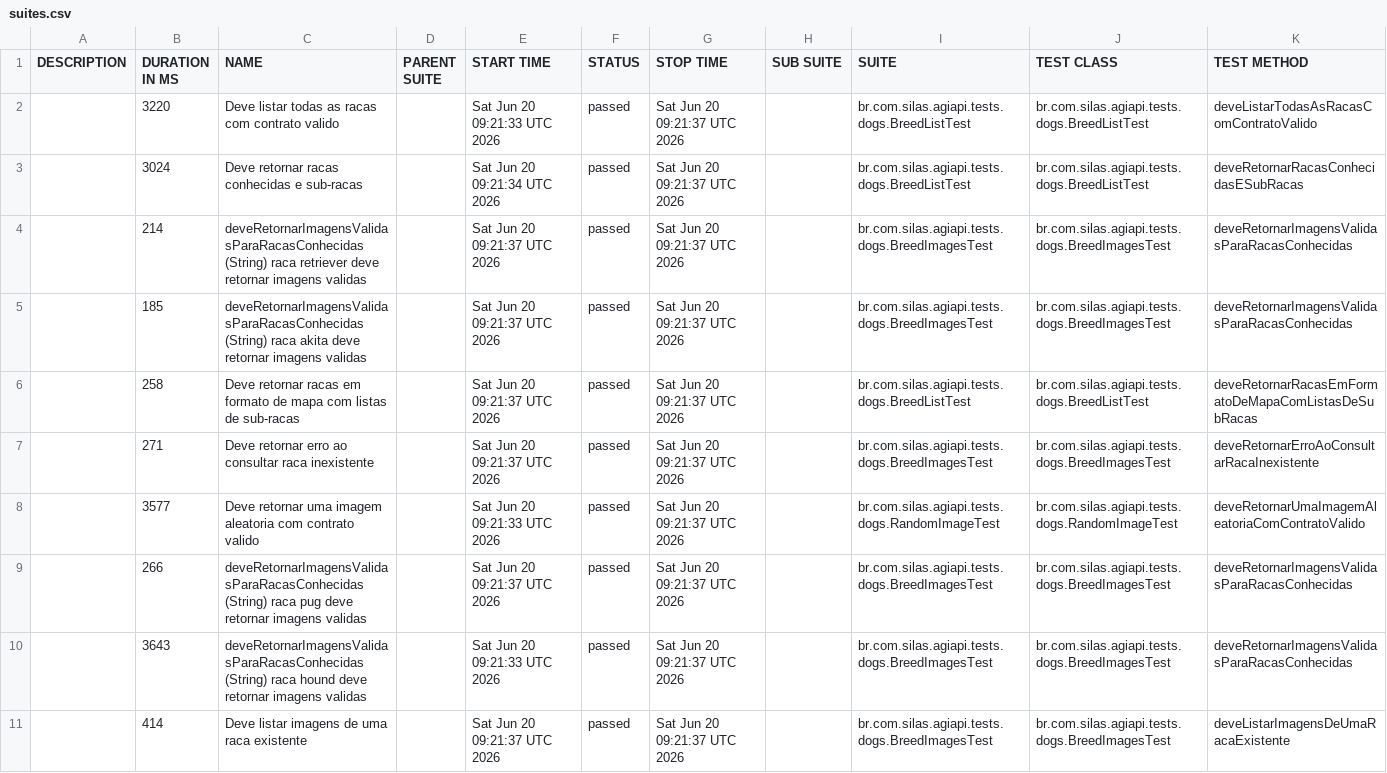
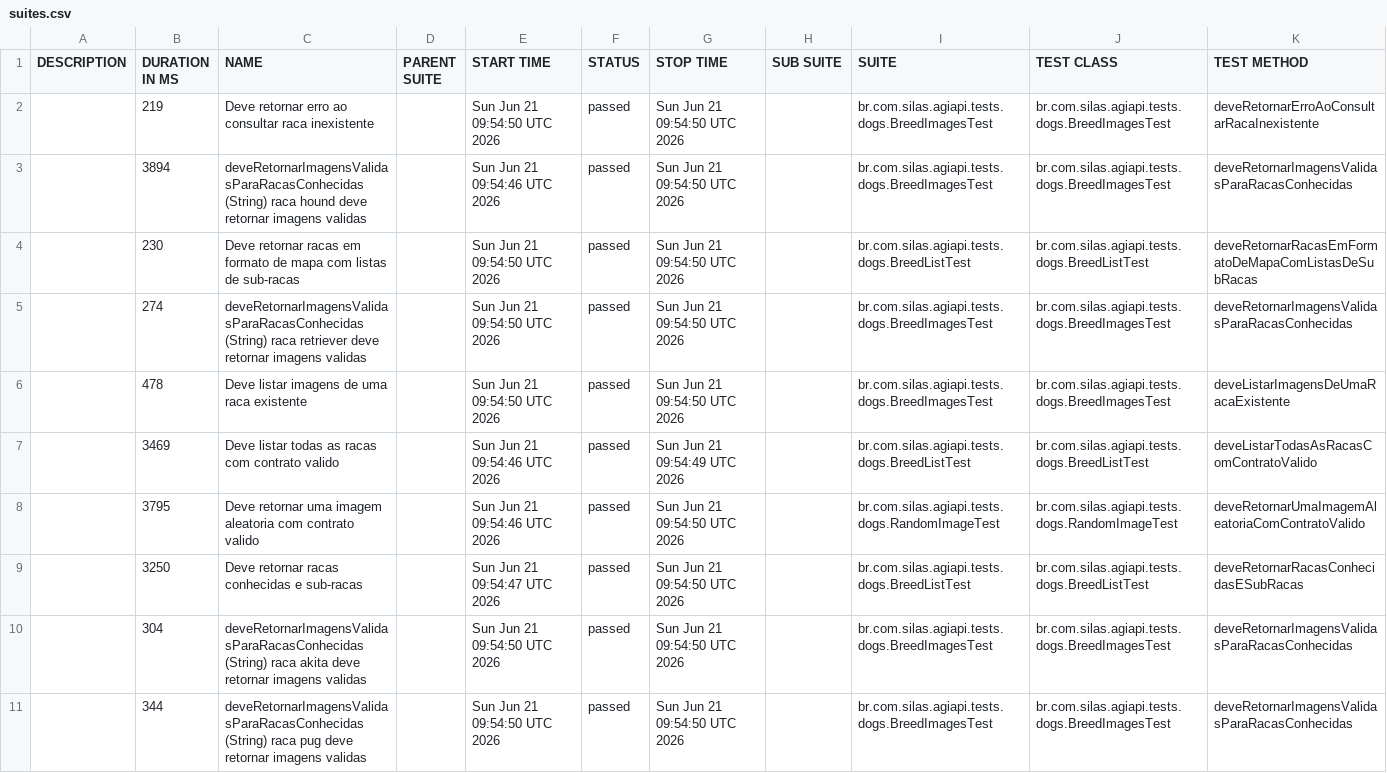
Before and after one commit to silasmarques/agi-api, a CSV file: data/suites.csv, drawn as a sheet; removed rows and columns are numbered as before the commit, all else as after; the diff names each change by its address in the sheet, - before the commit and + after, or states it on an @@ line.

```diff
--- a/data/suites.csv
+++ b/data/suites.csv
-row 2:  | 3220 | Deve listar todas as racas com contrato valido |  | Sat Jun 20 09:21:33 UTC 2026 | passed | Sat Jun 20 09:21:37 UTC 2026 |  | br.com.silas.agiapi.tests.dogs.BreedListTest | br.com.silas.agiapi.tests.dogs.BreedListTest | deveListarTodasAsRacasComContratoValido
-row 3:  | 3024 | Deve retornar racas conhecidas e sub-racas |  | Sat Jun 20 09:21:34 UTC 2026 | passed | Sat Jun 20 09:21:37 UTC 2026 |  | br.com.silas.agiapi.tests.dogs.BreedListTest | br.com.silas.agiapi.tests.dogs.BreedListTest | deveRetornarRacasConhecidasESubRacas
-B2 (DURATION IN MS): 214
+B2 (DURATION IN MS): 219
-C2 (NAME): deveRetornarImagensValidasParaRacasConhecidas (String) raca retriever deve retornar imagens validas
+C2 (NAME): Deve retornar erro ao consultar raca inexistente
-E2 (START TIME): Sat Jun 20 09:21:37 UTC 2026
+E2 (START TIME): Sun Jun 21 09:54:50 UTC 2026
-G2:G4 (STOP TIME): Sat Jun 20 09:21:37 UTC 2026
+G2:G4 (STOP TIME): Sun Jun 21 09:54:50 UTC 2026
-K2 (TEST METHOD): deveRetornarImagensValidasParaRacasConhecidas
+K2 (TEST METHOD): deveRetornarErroAoConsultarRacaInexistente
-B3 (DURATION IN MS): 185
+B3 (DURATION IN MS): 3894
-C3 (NAME): …(String) raca akita deve retornar…
+C3 (NAME): …(String) raca hound deve retornar…
-E3 (START TIME): Sat Jun 20 09:21:37 UTC 2026
+E3 (START TIME): Sun Jun 21 09:54:46 UTC 2026
-B4 (DURATION IN MS): 258
+B4 (DURATION IN MS): 230
-E4 (START TIME): Sat Jun 20 09:21:37 UTC 2026
+E4 (START TIME): Sun Jun 21 09:54:50 UTC 2026
+row 5:  | 274 | deveRetornarImagensValidasParaRacasConhecidas (String) raca retriever deve retornar imagens validas |  | Sun Jun 21 09:54:50 UTC 2026 | passed | Sun Jun 21 09:54:50 UTC 2026 |  | br.com.silas.agiapi.tests.dogs.BreedImagesTest | br.com.silas.agiapi.tests.dogs.BreedImagesTest | deveRetornarImagensValidasParaRacasConhecidas
-B6 (DURATION IN MS): 271
+B6 (DURATION IN MS): 478
-C6 (NAME): Deve retornar erro ao consultar raca inexistente
+C6 (NAME): Deve listar imagens de uma raca existente
-E6 (START TIME): Sat Jun 20 09:21:37 UTC 2026
+E6 (START TIME): Sun Jun 21 09:54:50 UTC 2026
-G6 (STOP TIME): Sat Jun 20 09:21:37 UTC 2026
+G6 (STOP TIME): Sun Jun 21 09:54:50 UTC 2026
-K6 (TEST METHOD): deveRetornarErroAoConsultarRacaInexistente
+K6 (TEST METHOD): deveListarImagensDeUmaRacaExistente
+row 7:  | 3469 | Deve listar todas as racas com contrato valido |  | Sun Jun 21 09:54:46 UTC 2026 | passed | Sun Jun 21 09:54:49 UTC 2026 |  | br.com.silas.agiapi.tests.dogs.BreedListTest | br.com.silas.agiapi.tests.dogs.BreedListTest | deveListarTodasAsRacasComContratoValido
-B8 (DURATION IN MS): 3577
+B8 (DURATION IN MS): 3795
-E8 (START TIME): Sat Jun 20 09:21:33 UTC 2026
+E8 (START TIME): Sun Jun 21 09:54:46 UTC 2026
-G8 (STOP TIME): Sat Jun 20 09:21:37 UTC 2026
+G8 (STOP TIME): Sun Jun 21 09:54:50 UTC 2026
+row 9:  | 3250 | Deve retornar racas conhecidas e sub-racas |  | Sun Jun 21 09:54:47 UTC 2026 | passed | Sun Jun 21 09:54:50 UTC 2026 |  | br.com.silas.agiapi.tests.dogs.BreedListTest | br.com.silas.agiapi.tests.dogs.BreedListTest | deveRetornarRacasConhecidasESubRacas
-B10 (DURATION IN MS): 266
+B10 (DURATION IN MS): 304
-C10 (NAME): …(String) raca pug deve retornar…
+C10 (NAME): …(String) raca akita deve retornar…
-E10 (START TIME): Sat Jun 20 09:21:37 UTC 2026
+E10 (START TIME): Sun Jun 21 09:54:50 UTC 2026
-G10:G11 (STOP TIME): Sat Jun 20 09:21:37 UTC 2026
+G10:G11 (STOP TIME): Sun Jun 21 09:54:50 UTC 2026
-B11 (DURATION IN MS): 3643
+B11 (DURATION IN MS): 344
-C11 (NAME): …(String) raca hound deve retornar…
+C11 (NAME): …(String) raca pug deve retornar…
-E11 (START TIME): Sat Jun 20 09:21:33 UTC 2026
+E11 (START TIME): Sun Jun 21 09:54:50 UTC 2026
-row 11:  | 414 | Deve listar imagens de uma raca existente |  | Sat Jun 20 09:21:37 UTC 2026 | passed | Sat Jun 20 09:21:37 UTC 2026 |  | br.com.silas.agiapi.tests.dogs.BreedImagesTest | br.com.silas.agiapi.tests.dogs.BreedImagesTest | deveListarImagensDeUmaRacaExistente
```
Also changed, not shown: 55 other files.
